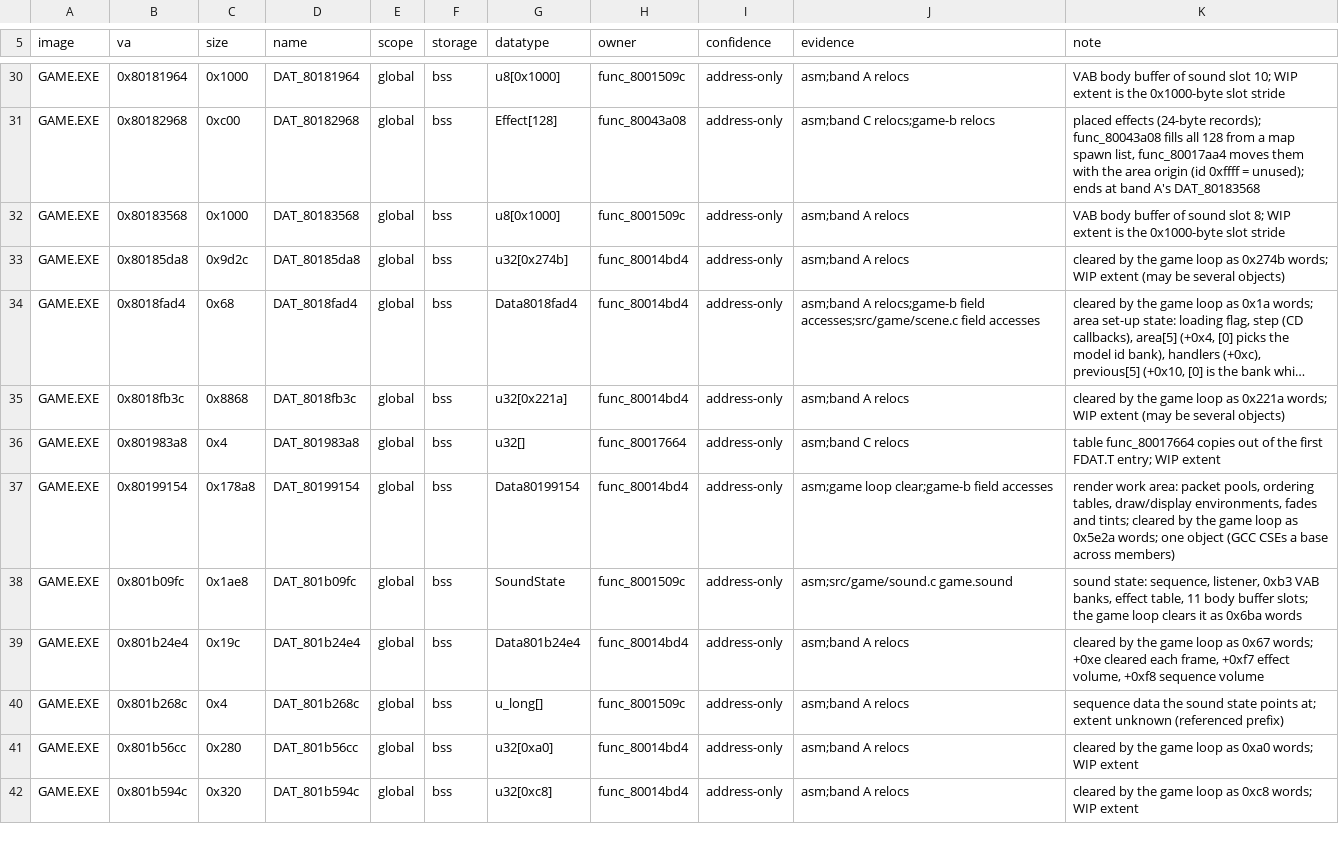
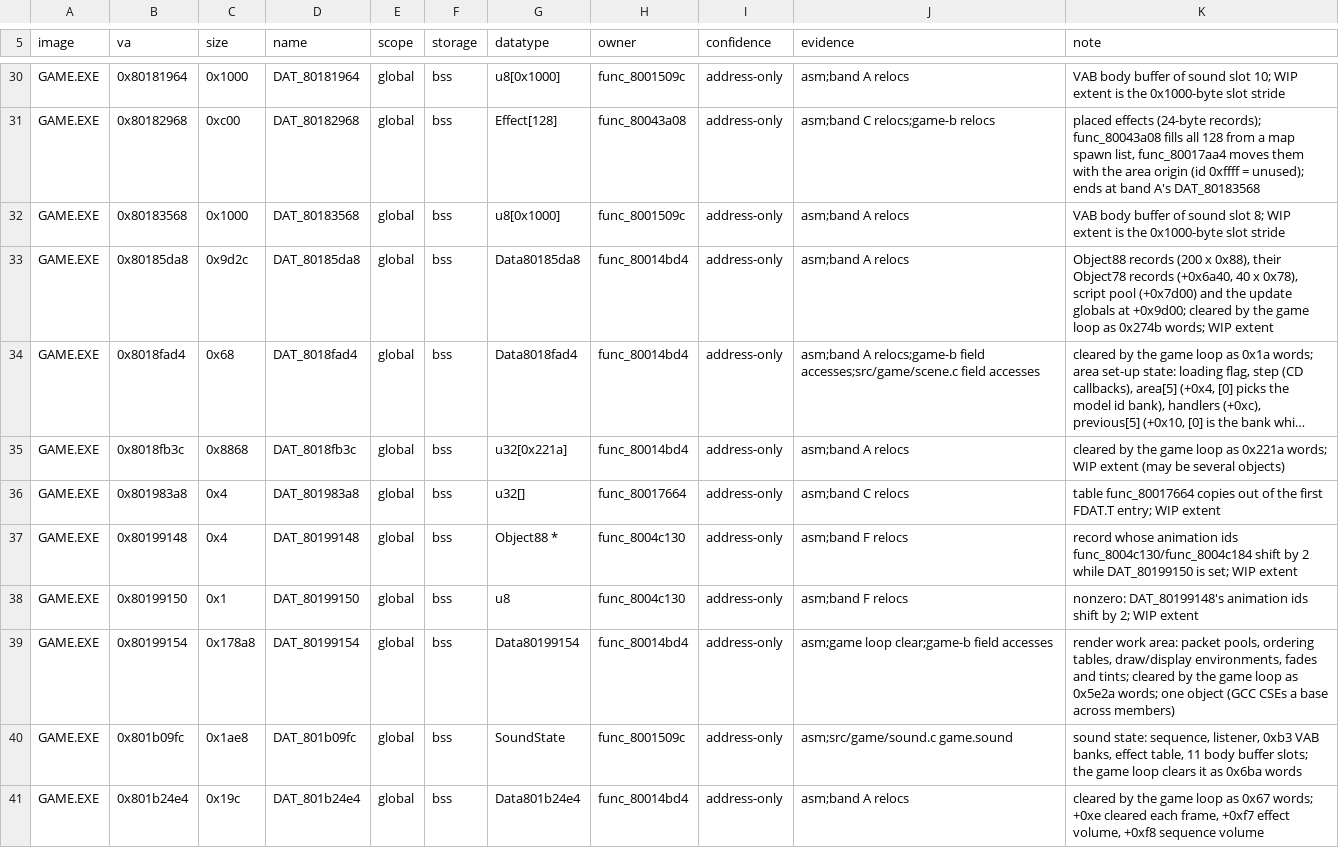
Before and after one commit to Voicedrew11/kings-field-3-decomp, a TSV file: config/retail/data_identities.tsv, drawn as a sheet; only a part is shown, gaps mark what is left out; the shorter side is filled out with more unchanged rows; long unchanged cells end in …; the diff names each change by its address in the sheet, - before the commit and + after, or states it on an @@ line.

```diff
--- a/config/retail/data_identities.tsv
+++ b/config/retail/data_identities.tsv
-G33 (datatype): u32[0x274b]
+G33 (datatype): Data80185da8
-K33 (note): cleared by the game loop as 0x274b words; WIP extent (may be several objects)
+K33 (note): Object88 records (200 x 0x88), their Object78 records (+0x6a40, 40 x 0x78), script pool (+0x7d00) and the update globals at +0x9d00; cleared by the game loop as 0x274b words; WIP extent
+row 37: GAME.EXE | 0x80199148 | 0x4 | DAT_80199148 | global | bss | Object88 * | func_8004c130 | address-only | asm;band F relocs | record whose animation ids func_8004c130/func_8004c184 shift by 2 while DAT_80199150 is set; WIP extent
+row 38: GAME.EXE | 0x80199150 | 0x1 | DAT_80199150 | global | bss | u8 | func_8004c130 | address-only | asm;band F relocs | nonzero: DAT_80199148's animation ids shift by 2; WIP extent
```
Also changed, not shown: config/retail/structures.tsv, 13 other files.
